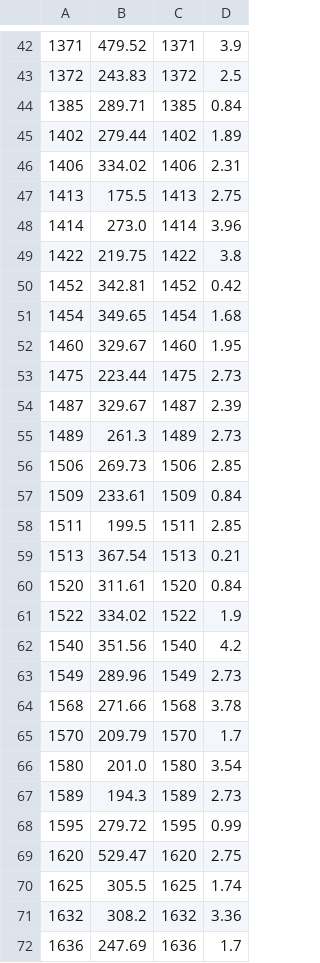
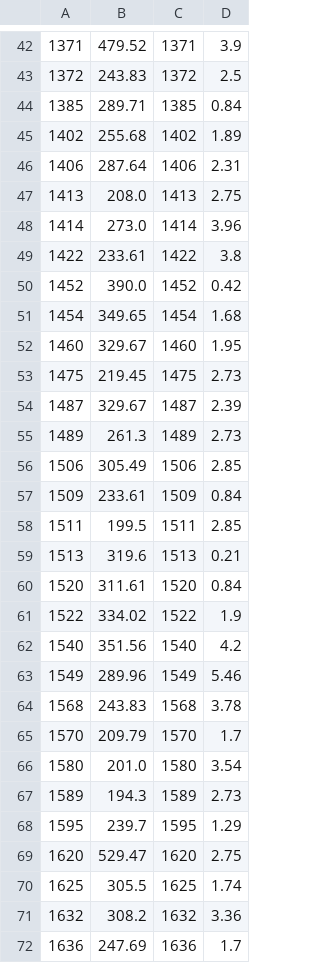
Before and after one commit to Haiky-uu/Python, a CSV file: myPythonAssignments/max_min_member_product_sale.csv, drawn as a sheet; only a part is shown, gaps mark what is left out; the diff covers the shown part only; the diff names each change by its address in the sheet, - before the commit and + after, or states it on an @@ line.

```diff
--- a/myPythonAssignments/max_min_member_product_sale.csv
+++ b/myPythonAssignments/max_min_member_product_sale.csv
-B45: 279.44
+B45: 255.68
-B46: 334.02
+B46: 287.64
-B47: 175.5
+B47: 208.0
-B49: 219.75
+B49: 233.61
-B50: 342.81
+B50: 390.0
-B53: 223.44
+B53: 219.45
-B56: 269.73
+B56: 305.49
-B59: 367.54
+B59: 319.6
-D63: 2.73
+D63: 5.46
-B64: 271.66
+B64: 243.83
-B68: 279.72
+B68: 239.7
-D68: 0.99
+D68: 1.29
```
Also changed, not shown: 33 edited cells elsewhere in this file, myPythonAssignments/sale_by_member_by_product.csv, 39 other files.
